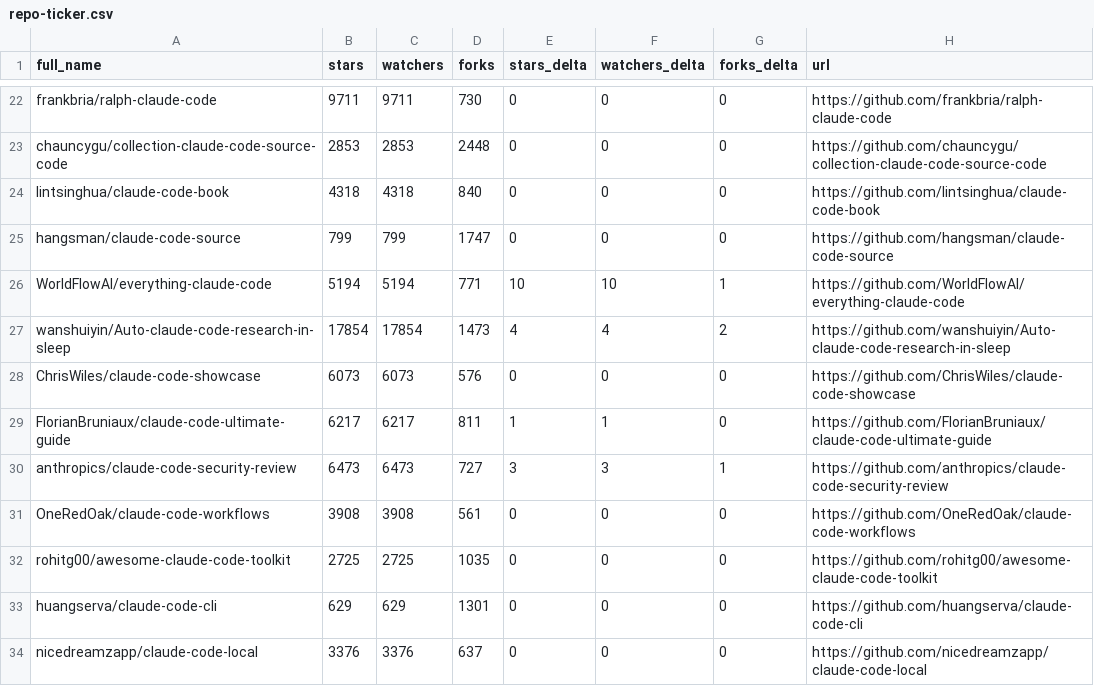
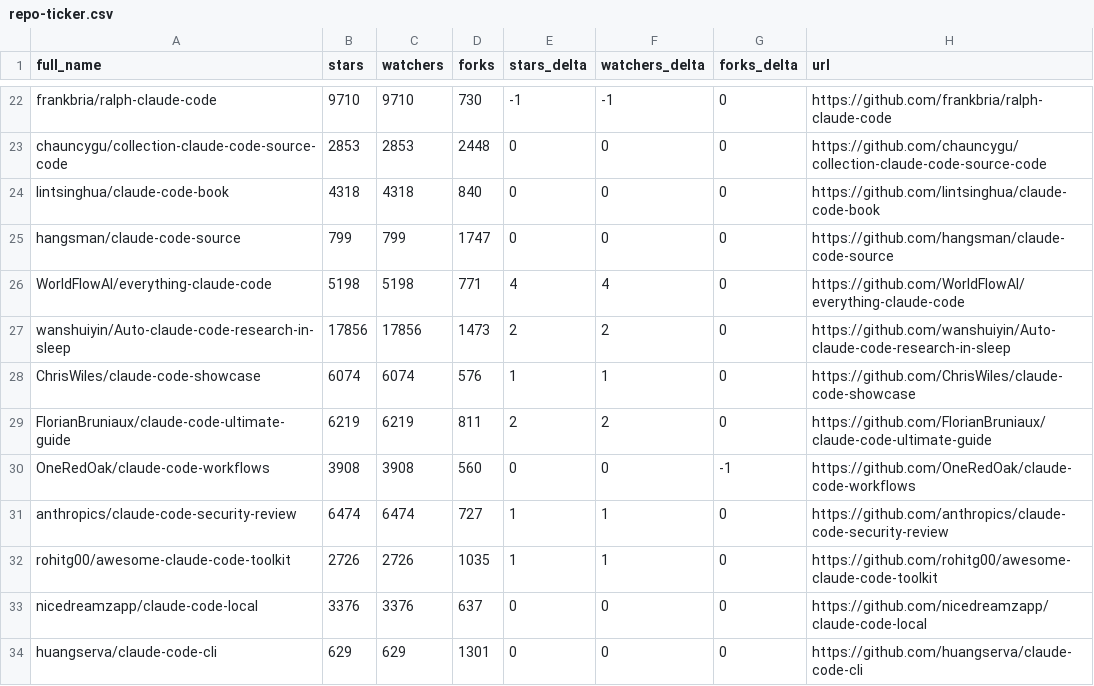
Before and after one commit to rdefre/awesome-claude-code, a CSV file: data/repo-ticker.csv, drawn as a sheet; only a part is shown, gaps mark what is left out; removed rows and columns are numbered as before the commit, all else as after; the diff covers the shown part only; the diff names each change by its address in the sheet, - before the commit and + after, or states it on an @@ line.

```diff
--- a/data/repo-ticker.csv
+++ b/data/repo-ticker.csv
-B22 (stars): 9711
+B22 (stars): 9710
-C22 (watchers): 9711
+C22 (watchers): 9710
-E22 (stars_delta): 0
+E22 (stars_delta): -1
-F22 (watchers_delta): 0
+F22 (watchers_delta): -1
-B26 (stars): 5194
+B26 (stars): 5198
-C26 (watchers): 5194
+C26 (watchers): 5198
-E26 (stars_delta): 10
+E26 (stars_delta): 4
-F26 (watchers_delta): 10
+F26 (watchers_delta): 4
-G26 (forks_delta): 1
+G26 (forks_delta): 0
-B27 (stars): 17854
+B27 (stars): 17856
-C27 (watchers): 17854
+C27 (watchers): 17856
-E27 (stars_delta): 4
+E27 (stars_delta): 2
-F27 (watchers_delta): 4
+F27 (watchers_delta): 2
-G27 (forks_delta): 2
+G27 (forks_delta): 0
-B28 (stars): 6073
+B28 (stars): 6074
-C28 (watchers): 6073
+C28 (watchers): 6074
-E28 (stars_delta): 0
+E28 (stars_delta): 1
-F28 (watchers_delta): 0
+F28 (watchers_delta): 1
-B29 (stars): 6217
+B29 (stars): 6219
-C29 (watchers): 6217
+C29 (watchers): 6219
-E29 (stars_delta): 1
+E29 (stars_delta): 2
-F29 (watchers_delta): 1
+F29 (watchers_delta): 2
-row 30: anthropics/claude-code-security-review | 6473 | 6473 | 727 | 3 | 3 | 1 | https://github.com/anthropics/claude-code-security-review
-D30 (forks): 561
+D30 (forks): 560
-G30 (forks_delta): 0
+G30 (forks_delta): -1
+row 31: anthropics/claude-code-security-review | 6474 | 6474 | 727 | 1 | 1 | 0 | https://github.com/anthropics/claude-code-security-review
-B32 (stars): 2725
+B32 (stars): 2726
-C32 (watchers): 2725
+C32 (watchers): 2726
-E32 (stars_delta): 0
+E32 (stars_delta): 1
-F32 (watchers_delta): 0
+F32 (watchers_delta): 1
@@ row 34 moved to row 33: nicedreamzapp/claude-code-local @@
```
Also changed, not shown: 1 added row, 1 removed row, 2 moved rows and 125 edited cells elsewhere in this file, 2 other files.
